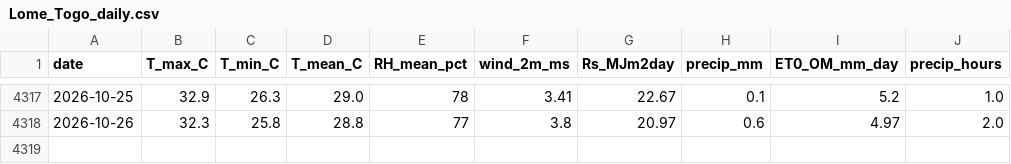
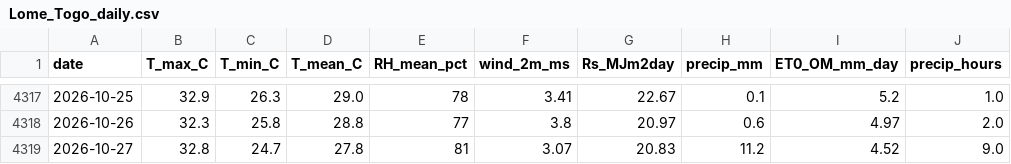
Before and after one commit to djabelo712/smart-agri-togo, a CSV file: data/weather/processed/Lome_Togo_daily.csv, drawn as a sheet; only a part is shown, gaps mark what is left out; the diff names each change by its address in the sheet, - before the commit and + after, or states it on an @@ line.

Commit message:
data: daily weather update 2026-10-27 [automated]

```diff
--- a/data/weather/processed/Lome_Togo_daily.csv
+++ b/data/weather/processed/Lome_Togo_daily.csv
+row 4319: 2026-10-27 | 32.8 | 24.7 | 27.8 | 81 | 3.07 | 20.83 | 11.2 | 4.52 | 9.0
```
Also changed, not shown: data/weather/processed/Bangeli_Bassar_Togo_daily.csv.
